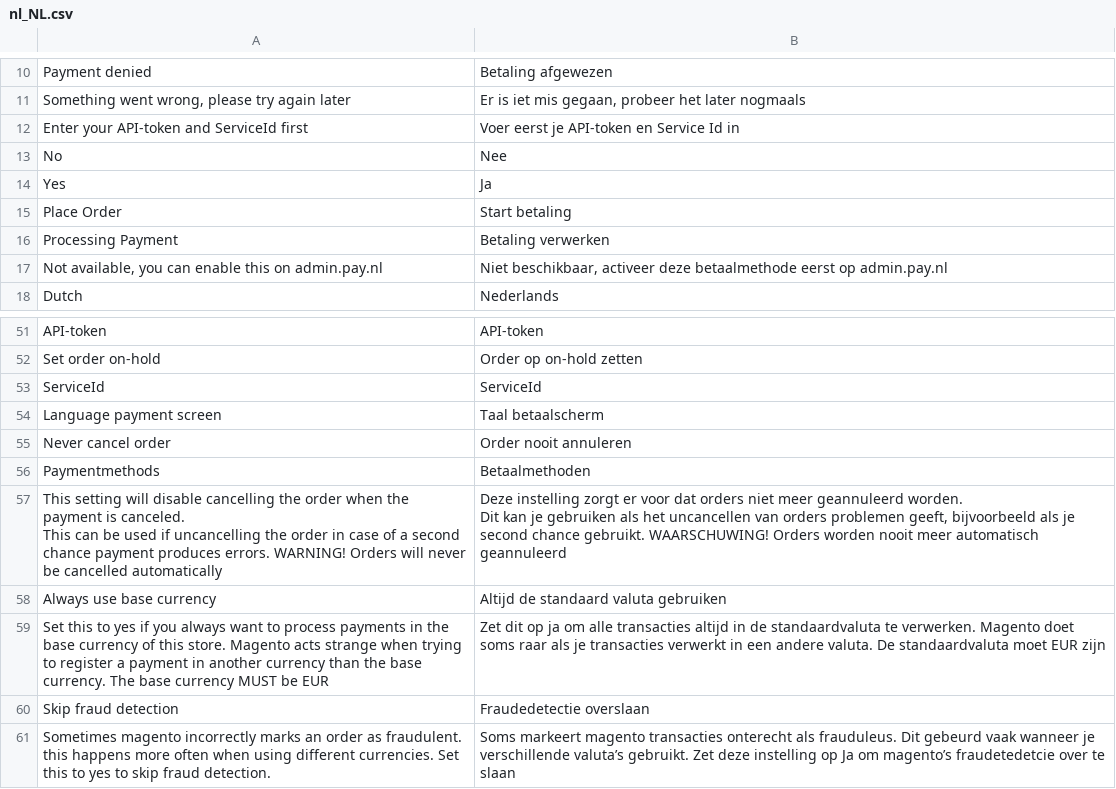
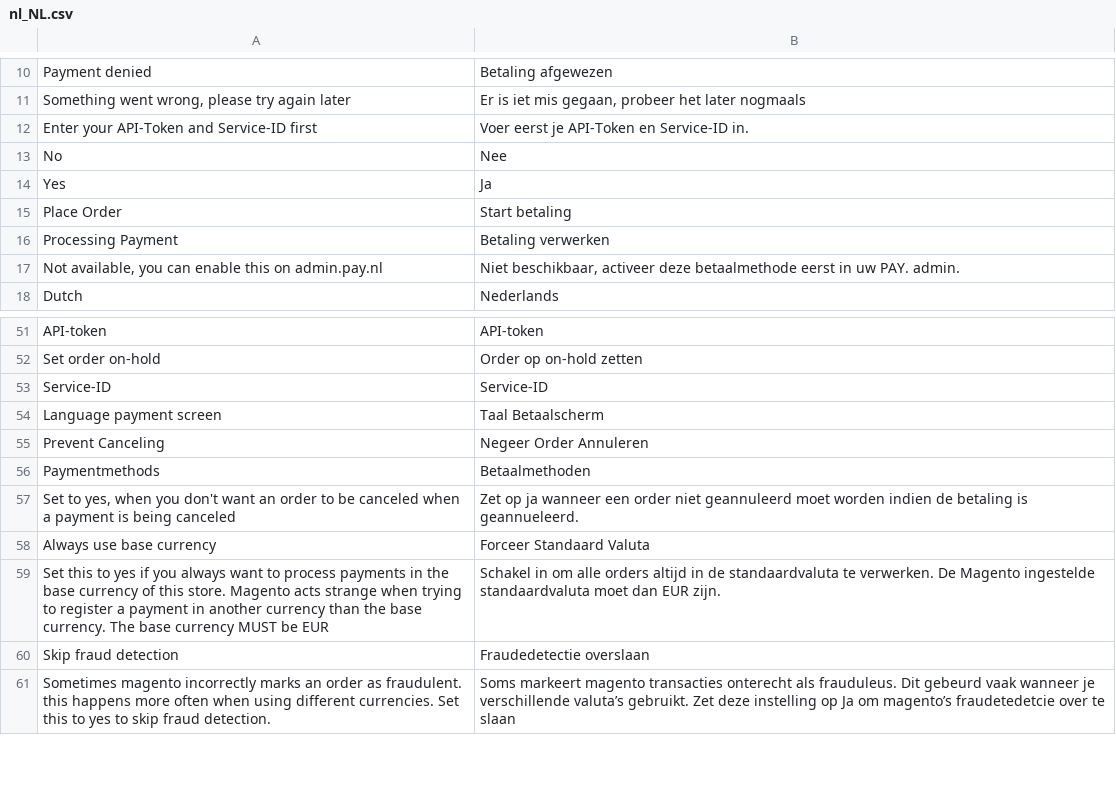
Before and after one commit to paynl/magento2-plugin, a CSV file: i18n/nl_NL.csv, drawn as a sheet; only a part is shown, gaps mark what is left out.

```diff
--- a/i18n/nl_NL.csv
+++ b/i18n/nl_NL.csv
@@ -11,3 +11,3 @@
 "Something went wrong, please try again later","Er is iet mis gegaan, probeer het later nogmaals"
-"Enter your API-token and ServiceId first","Voer eerst je API-token en Service Id in"
+"Enter your API-Token and Service-ID first","Voer eerst je API-Token en Service-ID in."
 "No","Nee"
@@ -16,3 +16,3 @@
 "Processing Payment","Betaling verwerken"
-"Not available, you can enable this on admin.pay.nl","Niet beschikbaar, activeer deze betaalmethode eerst op admin.pay.nl"
+"Not available, you can enable this on admin.pay.nl","Niet beschikbaar, activeer deze betaalmethode eerst in uw PAY. admin."
 "Dutch","Nederlands"
@@ -52,11 +52,9 @@
 "Set order on-hold","Order op on-hold zetten"
-"ServiceId","ServiceId"
-"Language payment screen","Taal betaalscherm"
-"Never cancel order","Order nooit annuleren"
+"Service-ID","Service-ID"
+"Language payment screen","Taal Betaalscherm"
+"Prevent Canceling","Negeer Order Annuleren"
 "Paymentmethods","Betaalmethoden"
-"This setting will disable cancelling the order when the payment is canceled.
-                    This can be used if uncancelling the order in case of a second chance payment produces errors. WARNING! Orders will never be cancelled automatically","Deze instelling zorgt er voor dat orders niet meer geannuleerd worden.
-                    Dit kan je gebruiken als het uncancellen van orders problemen geeft, bijvoorbeeld als je second chance gebruikt. WAARSCHUWING! Orders worden nooit meer automatisch geannuleerd"
-"Always use base currency","Altijd de standaard valuta gebruiken"
-"Set this to yes if you always want to process payments in the base currency of this store. Magento acts strange when trying to register a payment in another currency than the base currency. The base currency MUST be EUR","Zet dit op ja om alle transacties altijd in de standaardvaluta te verwerken. Magento doet soms raar als je transacties verwerkt in een andere valuta. De standaardvaluta moet EUR zijn"
+"Set to yes, when you don't want an order to be canceled when a payment is being canceled","Zet op ja wanneer een order niet geannuleerd moet worden indien de betaling is geannueleerd."
+"Always use base currency","Forceer Standaard Valuta"
+"Set this to yes if you always want to process payments in the base currency of this store. Magento acts strange when trying to register a payment in another currency than the base currency. The base currency MUST be EUR","Schakel in om alle orders altijd in de standaardvaluta te verwerken. De Magento ingestelde standaardvaluta moet dan EUR zijn."
 "Skip fraud detection","Fraudedetectie overslaan"
```
Also changed, not shown: i18n/en_US.csv, 2 other files.
